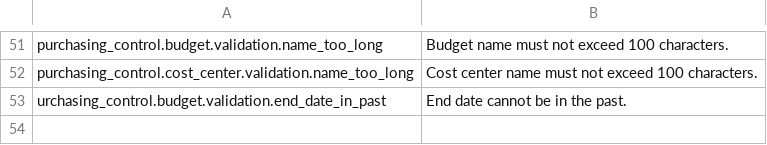
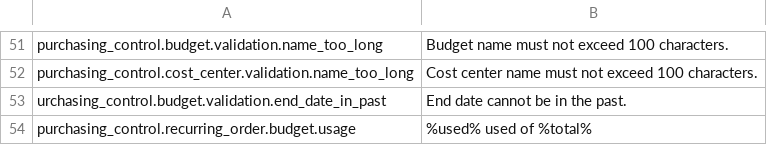
Before and after one commit to spryker-feature/purchasing-control, a CSV file: data/translation/Zed/en_US.csv, drawn as a sheet; only a part is shown, gaps mark what is left out; the diff names each change by its address in the sheet, - before the commit and + after, or states it on an @@ line.

```diff
--- a/data/translation/Zed/en_US.csv
+++ b/data/translation/Zed/en_US.csv
+row 54: purchasing_control.recurring_order.budget.usage | %used% used of %total%
```
Also changed, not shown: data/translation/Zed/de_DE.csv, 46 other files.
